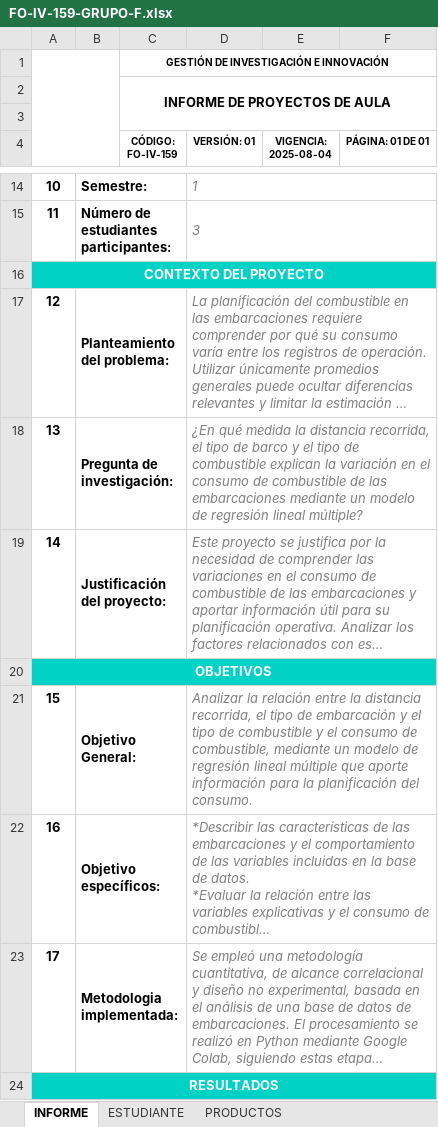
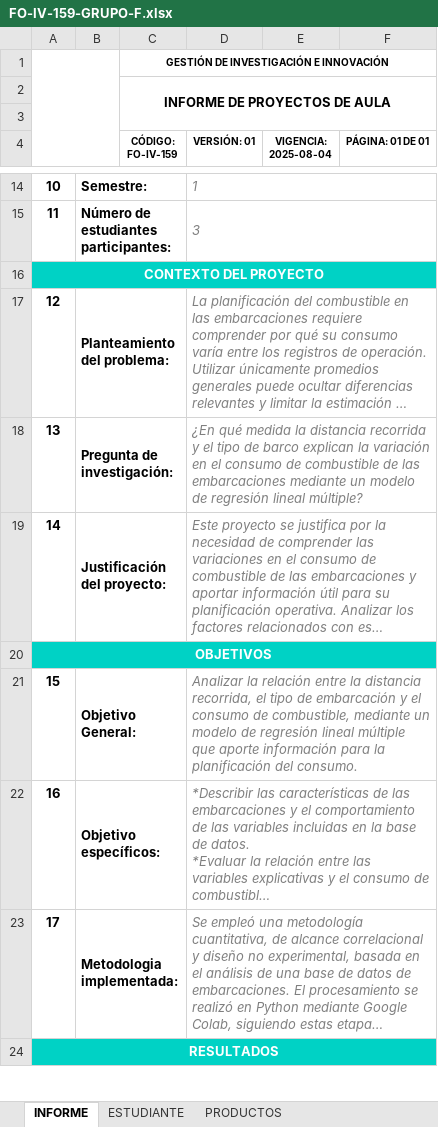
Before and after one commit to GORENTFUC/fuel-consumption-prediction, an Excel workbook: FO-IV-159-GRUPO-F.xlsx, sheet INFORME, drawn as a sheet; only a part is shown, gaps mark what is left out; long unchanged cells end in …; values as stored, in another font and other column widths than the file's, no borders; charts and pictures not drawn; the diff covers the shown part only; the diff names each change by its address in the sheet, - before the commit and + after, or states it on an @@ line.

```diff
--- a/FO-IV-159-GRUPO-F.xlsx (sheet INFORME)
+++ b/FO-IV-159-GRUPO-F.xlsx (sheet INFORME)
-D18 (VERSIÓN: 01): …la distancia recorrida, el tipo de barco y el tipo de combustible explican la…
+D18 (VERSIÓN: 01): …la distancia recorrida y el tipo de barco explican la…
-D21 (VERSIÓN: 01): …y el tipo de combustible y el consumo de…
+D21 (VERSIÓN: 01): …y el consumo de…
```
Also changed, not shown: 1 edited cell elsewhere in this sheet, 2 other files.
